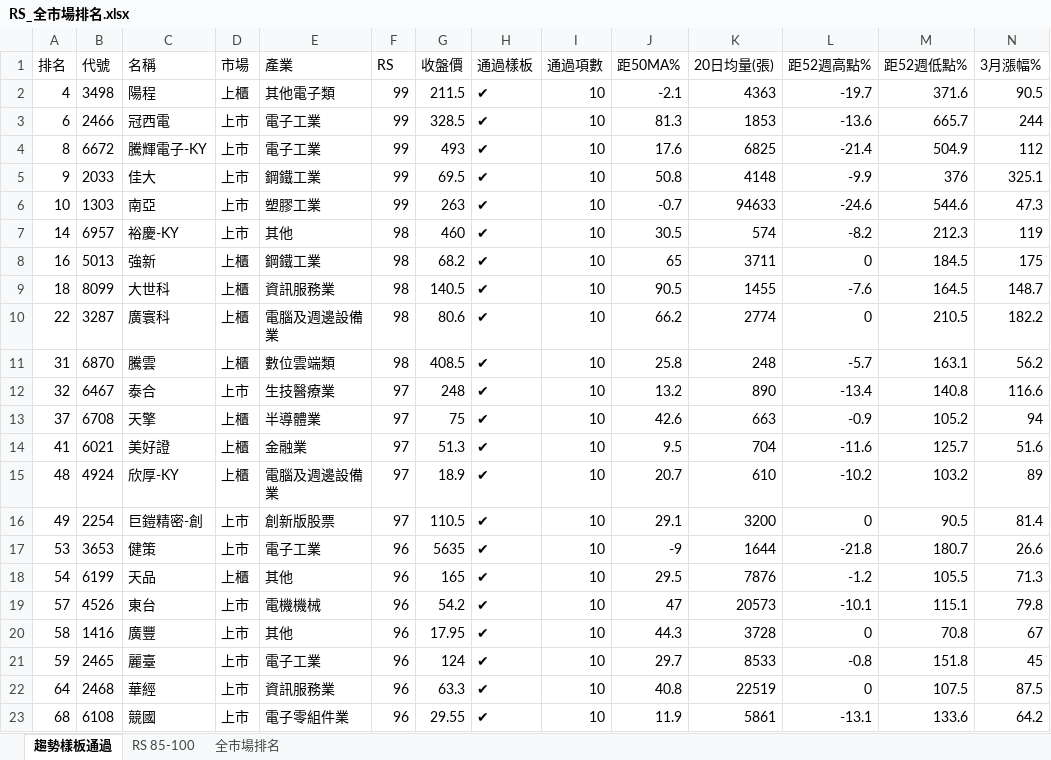
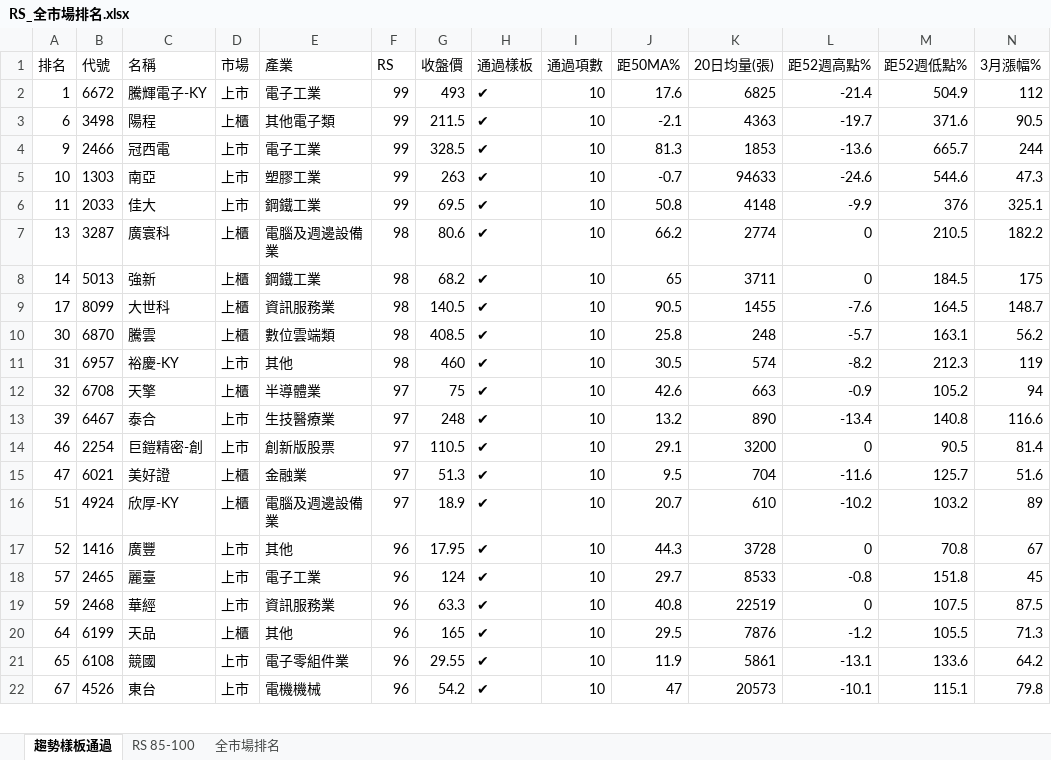
Before and after one commit to smoli0725-droid/tw-rs-screener, an Excel workbook: output/RS_全市場排名.xlsx, sheet 趨勢樣板通過, drawn as a sheet; only a part is shown; values as stored, in another font and other column widths than the file's, no borders; removed rows and columns are numbered as before the commit, all else as after; rows hold the shown columns only; the diff covers the shown part only; the diff names each change by its address in the sheet, - before the commit and + after, or states it on an @@ line.

```diff
--- a/output/RS_全市場排名.xlsx (sheet 趨勢樣板通過)
+++ b/output/RS_全市場排名.xlsx (sheet 趨勢樣板通過)
+row 2: 1 | 6672 | 騰輝電子-KY | 上市 | 電子工業 | 99 | 493 | ✔ | 10 | 17.6 | 6825 | -21.4 | 504.9 | 112
-A3 (排名): 4
+A3 (排名): 6
-A4 (排名): 6
+A4 (排名): 9
-row 4: 8 | 6672 | 騰輝電子-KY | 上市 | 電子工業 | 99 | 493 | ✔ | 10 | 17.6 | 6825 | -21.4 | 504.9 | 112
-row 5: 9 | 2033 | 佳大 | 上市 | 鋼鐵工業 | 99 | 69.5 | ✔ | 10 | 50.8 | 4148 | -9.9 | 376 | 325.1
-row 7: 14 | 6957 | 裕慶-KY | 上市 | 其他 | 98 | 460 | ✔ | 10 | 30.5 | 574 | -8.2 | 212.3 | 119
+row 6: 11 | 2033 | 佳大 | 上市 | 鋼鐵工業 | 99 | 69.5 | ✔ | 10 | 50.8 | 4148 | -9.9 | 376 | 325.1
+row 7: 13 | 3287 | 廣寰科 | 上櫃 | 電腦及週邊設備業 | 98 | 80.6 | ✔ | 10 | 66.2 | 2774 | 0 | 210.5 | 182.2
-A8 (排名): 16
+A8 (排名): 14
-A9 (排名): 18
+A9 (排名): 17
-row 10: 22 | 3287 | 廣寰科 | 上櫃 | 電腦及週邊設備業 | 98 | 80.6 | ✔ | 10 | 66.2 | 2774 | 0 | 210.5 | 182.2
-A10 (排名): 31
+A10 (排名): 30
-row 12: 32 | 6467 | 泰合 | 上市 | 生技醫療業 | 97 | 248 | ✔ | 10 | 13.2 | 890 | -13.4 | 140.8 | 116.6
+row 11: 31 | 6957 | 裕慶-KY | 上市 | 其他 | 98 | 460 | ✔ | 10 | 30.5 | 574 | -8.2 | 212.3 | 119
-A12 (排名): 37
+A12 (排名): 32
+row 13: 39 | 6467 | 泰合 | 上市 | 生技醫療業 | 97 | 248 | ✔ | 10 | 13.2 | 890 | -13.4 | 140.8 | 116.6
+row 14: 46 | 2254 | 巨鎧精密-創 | 上市 | 創新版股票 | 97 | 110.5 | ✔ | 10 | 29.1 | 3200 | 0 | 90.5 | 81.4
-A15 (排名): 41
+A15 (排名): 47
-A16 (排名): 48
+A16 (排名): 51
-row 16: 49 | 2254 | 巨鎧精密-創 | 上市 | 創新版股票 | 97 | 110.5 | ✔ | 10 | 29.1 | 3200 | 0 | 90.5 | 81.4
-row 17: 53 | 3653 | 健策 | 上市 | 電子工業 | 96 | 5635 | ✔ | 10 | -9 | 1644 | -21.8 | 180.7 | 26.6
-row 18: 54 | 6199 | 天品 | 上櫃 | 其他 | 96 | 165 | ✔ | 10 | 29.5 | 7876 | -1.2 | 105.5 | 71.3
-row 19: 57 | 4526 | 東台 | 上市 | 電機機械 | 96 | 54.2 | ✔ | 10 | 47 | 20573 | -10.1 | 115.1 | 79.8
-A17 (排名): 58
+A17 (排名): 52
-A18 (排名): 59
+A18 (排名): 57
-A19 (排名): 64
+A19 (排名): 59
+row 20: 64 | 6199 | 天品 | 上櫃 | 其他 | 96 | 165 | ✔ | 10 | 29.5 | 7876 | -1.2 | 105.5 | 71.3
-A21 (排名): 68
+A21 (排名): 65
+row 22: 67 | 4526 | 東台 | 上市 | 電機機械 | 96 | 54.2 | ✔ | 10 | 47 | 20573 | -10.1 | 115.1 | 79.8
```
Also changed, not shown: 43 added rows, 43 removed rows and 130 edited cells elsewhere in this sheet, sheet 全市場排名, sheet RS 85-100, 14 other files.
